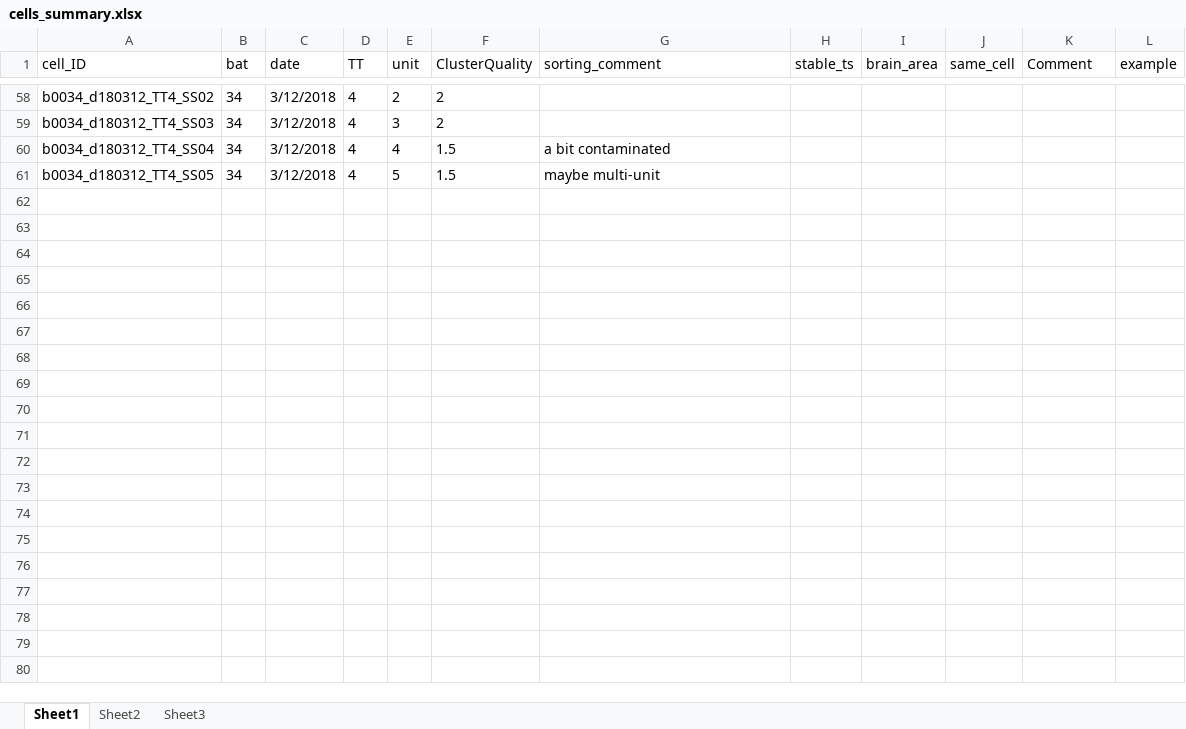
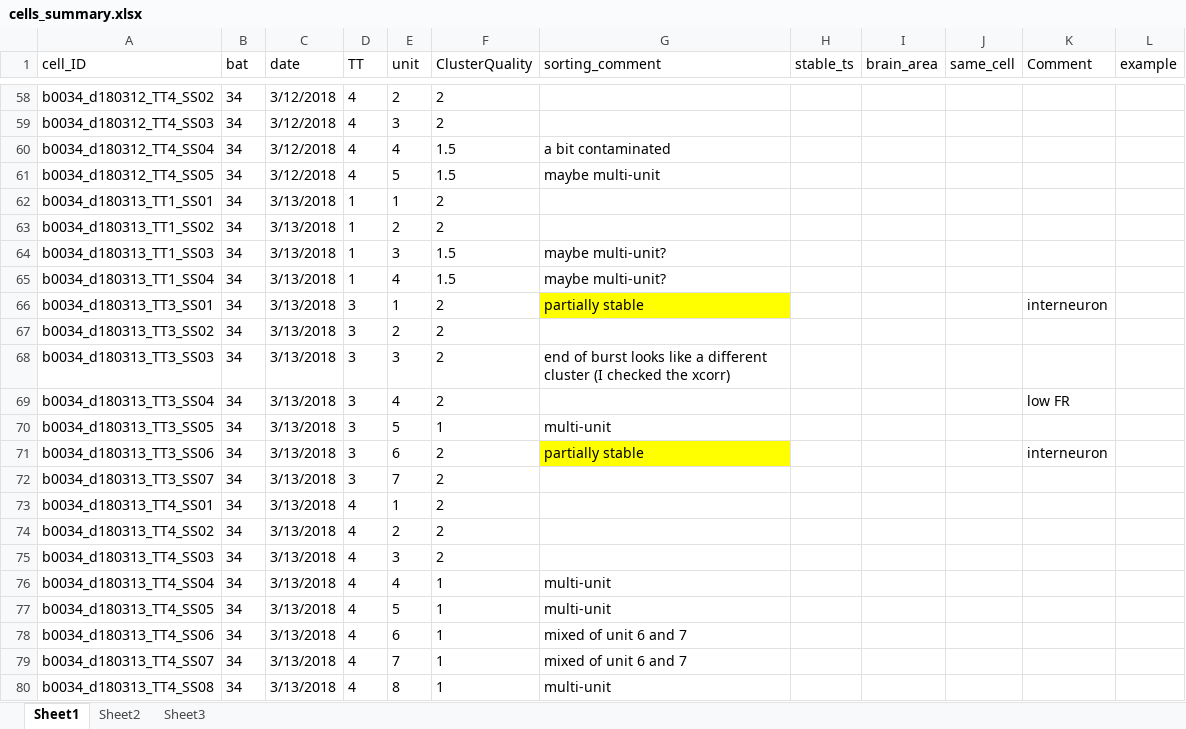
Before and after one commit to TamirEliav/LargeScale, an Excel workbook: inclusion_lists/cells_summary.xlsx, sheet Sheet1, drawn as a sheet; only a part is shown, gaps mark what is left out; values as stored, in another font and other column widths than the file's, no borders; conditional formats not drawn; the diff covers the shown part only; the diff names each change by its address in the sheet, - before the commit and + after, or states it on an @@ line.

Commit message:
update sorting bat 34

```diff
--- a/inclusion_lists/cells_summary.xlsx (sheet Sheet1)
+++ b/inclusion_lists/cells_summary.xlsx (sheet Sheet1)
+row 62: b0034_d180313_TT1_SS01 | 34 | 3/13/2018 | 1 | 1 | 2
+row 63: b0034_d180313_TT1_SS02 | 34 | 3/13/2018 | 1 | 2 | 2
+row 64: b0034_d180313_TT1_SS03 | 34 | 3/13/2018 | 1 | 3 | 1.5 | maybe multi-unit?
+row 65: b0034_d180313_TT1_SS04 | 34 | 3/13/2018 | 1 | 4 | 1.5 | maybe multi-unit?
+row 66: b0034_d180313_TT3_SS01 | 34 | 3/13/2018 | 3 | 1 | 2 | partially stable |  |  |  | interneuron
+row 67: b0034_d180313_TT3_SS02 | 34 | 3/13/2018 | 3 | 2 | 2
+row 68: b0034_d180313_TT3_SS03 | 34 | 3/13/2018 | 3 | 3 | 2 | end of burst looks like a different cluster (I checked the xcorr)
+row 69: b0034_d180313_TT3_SS04 | 34 | 3/13/2018 | 3 | 4 | 2 |  |  |  |  | low FR
+row 70: b0034_d180313_TT3_SS05 | 34 | 3/13/2018 | 3 | 5 | 1 | multi-unit
+row 71: b0034_d180313_TT3_SS06 | 34 | 3/13/2018 | 3 | 6 | 2 | partially stable |  |  |  | interneuron
+row 72: b0034_d180313_TT3_SS07 | 34 | 3/13/2018 | 3 | 7 | 2
+row 73: b0034_d180313_TT4_SS01 | 34 | 3/13/2018 | 4 | 1 | 2
+row 74: b0034_d180313_TT4_SS02 | 34 | 3/13/2018 | 4 | 2 | 2
+row 75: b0034_d180313_TT4_SS03 | 34 | 3/13/2018 | 4 | 3 | 2
+row 76: b0034_d180313_TT4_SS04 | 34 | 3/13/2018 | 4 | 4 | 1 | multi-unit
+row 77: b0034_d180313_TT4_SS05 | 34 | 3/13/2018 | 4 | 5 | 1 | multi-unit
+row 78: b0034_d180313_TT4_SS06 | 34 | 3/13/2018 | 4 | 6 | 1 | mixed of unit 6 and 7
+row 79: b0034_d180313_TT4_SS07 | 34 | 3/13/2018 | 4 | 7 | 1 | mixed of unit 6 and 7
+row 80: b0034_d180313_TT4_SS08 | 34 | 3/13/2018 | 4 | 8 | 1 | multi-unit
```
Also changed, not shown: 18 added rows and cell formats elsewhere in this sheet, inclusion_lists/sorting_summary.xlsx.
